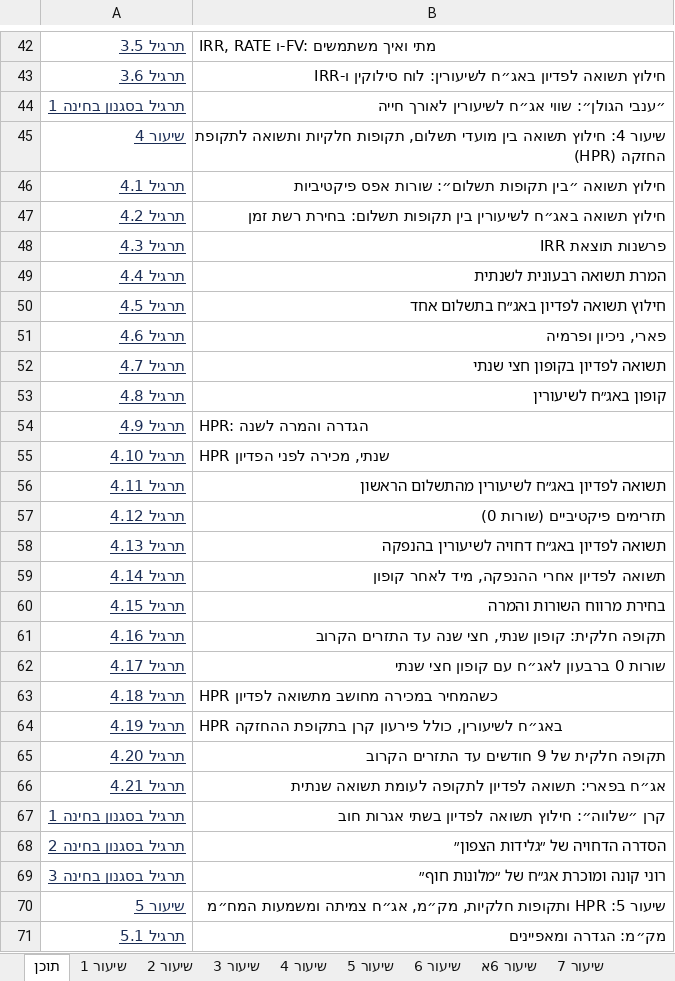
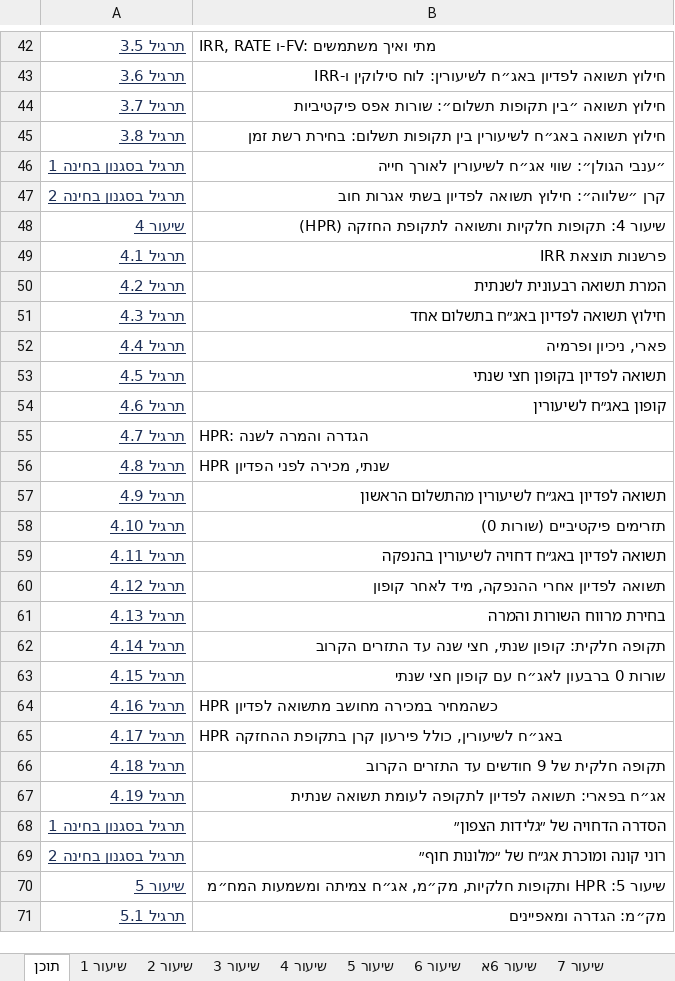
Before and after one commit to shaytsaban/advanced-finance-for-accountants, an Excel workbook: materials/afm-solutions.xlsx, sheet תוכן, drawn as a sheet; only a part is shown, gaps mark what is left out; values as stored, in another font and other column widths than the file's, no borders; removed rows and columns are numbered as before the commit, all else as after; the diff covers the shown part only; the diff names each change by its address in the sheet, - before the commit and + after, or states it on an @@ line.

```diff
--- a/materials/afm-solutions.xlsx (sheet תוכן)
+++ b/materials/afm-solutions.xlsx (sheet תוכן)
+row 44: תרגיל 3.7 | חילוץ תשואה ״בין תקופות תשלום״: שורות אפס פיקטיביות
+row 45: תרגיל 3.8 | חילוץ תשואה באג״ח לשיעורין בין תקופות תשלום: בחירת רשת זמן
+row 47: תרגיל בסגנון בחינה 2 | קרן ״שלווה״: חילוץ תשואה לפדיון בשתי אגרות חוב
-B48: שיעור 4: חילוץ תשואה בין מועדי תשלום, תקופות חלקיות…
+B48: שיעור 4: תקופות חלקיות…
-row 46: תרגיל 4.1 | חילוץ תשואה ״בין תקופות תשלום״: שורות אפס פיקטיביות
-row 47: תרגיל 4.2 | חילוץ תשואה באג״ח לשיעורין בין תקופות תשלום: בחירת רשת זמן
-A49: תרגיל 4.3
+A49: תרגיל 4.1
-A50: תרגיל 4.4
+A50: תרגיל 4.2
-A51: תרגיל 4.5
+A51: תרגיל 4.3
-A52: תרגיל 4.6
+A52: תרגיל 4.4
-A53: תרגיל 4.7
+A53: תרגיל 4.5
-A54: תרגיל 4.8
+A54: תרגיל 4.6
-A55: תרגיל 4.9
+A55: תרגיל 4.7
-A56: תרגיל 4.10
+A56: תרגיל 4.8
-A57: תרגיל 4.11
+A57: תרגיל 4.9
-A58: תרגיל 4.12
+A58: תרגיל 4.10
-A59: תרגיל 4.13
+A59: תרגיל 4.11
-A60: תרגיל 4.14
+A60: תרגיל 4.12
-A61: תרגיל 4.15
+A61: תרגיל 4.13
-A62: תרגיל 4.16
+A62: תרגיל 4.14
-A63: תרגיל 4.17
+A63: תרגיל 4.15
-A64: תרגיל 4.18
+A64: תרגיל 4.16
-A65: תרגיל 4.19
+A65: תרגיל 4.17
-A66: תרגיל 4.20
+A66: תרגיל 4.18
-A67: תרגיל 4.21
+A67: תרגיל 4.19
-row 67: תרגיל בסגנון בחינה 1 | קרן ״שלווה״: חילוץ תשואה לפדיון בשתי אגרות חוב
-A68: תרגיל בסגנון בחינה 2
+A68: תרגיל בסגנון בחינה 1
-A69: תרגיל בסגנון בחינה 3
+A69: תרגיל בסגנון בחינה 2
```
Also changed, not shown: 1 edited cell elsewhere in this sheet, sheet שיעור 4, sheet שיעור 3, formulas that keep their value, lectures/lecture-1/solutions-1.xlsx, lectures/lecture-2/solutions-2.xlsx, 32 other files.
